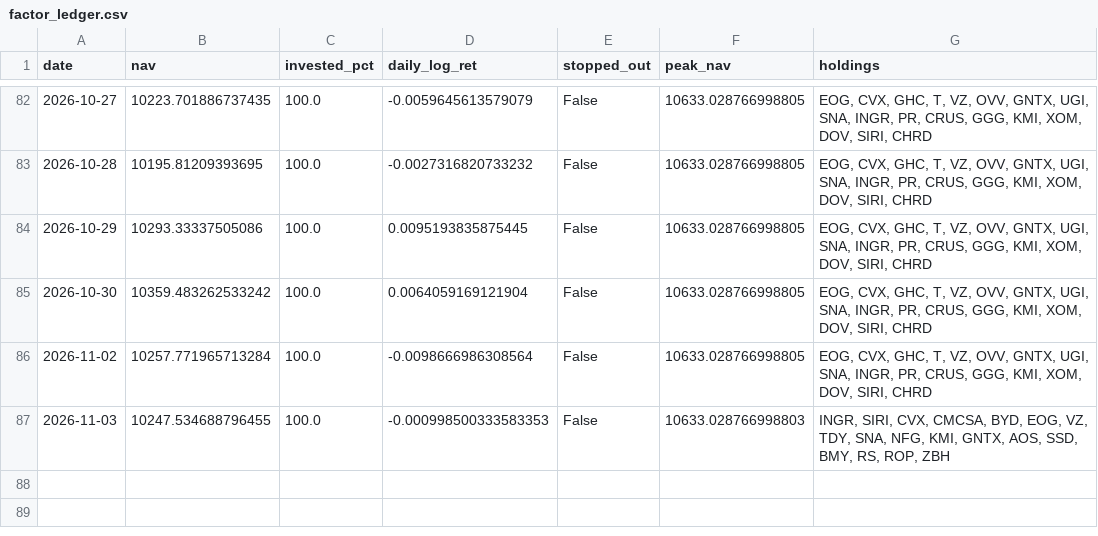
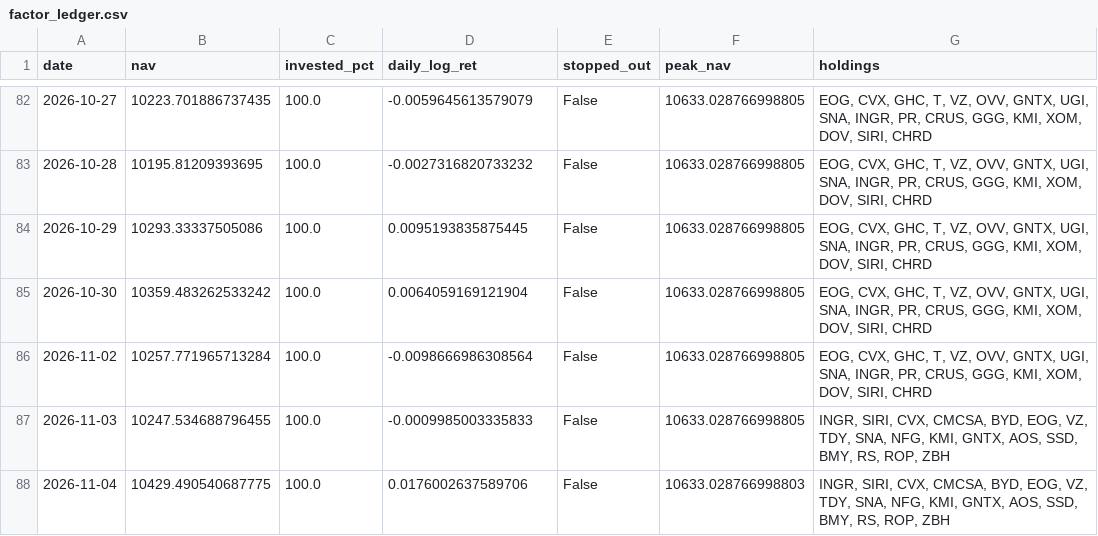
Before and after one commit to Mariokeyrouz/market-dashboard-otp2-paper-trading-, a CSV file: factor_ledger.csv, drawn as a sheet; only a part is shown, gaps mark what is left out.

```diff
--- a/factor_ledger.csv
+++ b/factor_ledger.csv
@@ -86,2 +86,3 @@ date,nav,invested_pct,daily_log_ret,stopped_out,peak_nav,holdings
 2026-11-02,10257.771965713284,100.0,-0.0098666986308564,False,10633.028766998805,"EOG, CVX, GHC, T, VZ, OVV, GNTX, UGI, SNA, INGR, PR, CRUS, GGG, KMI, XOM, DOV, SIRI, CHRD"
-2026-11-03,10247.534688796455,100.0,-0.000998500333583353,False,10633.028766998803,"INGR, SIRI, CVX, CMCSA, BYD, EOG, VZ, TDY, SNA, NFG, KMI, GNTX, AOS, SSD, BMY, RS, ROP, ZBH"
+2026-11-03,10247.534688796455,100.0,-0.0009985003335833,False,10633.028766998805,"INGR, SIRI, CVX, CMCSA, BYD, EOG, VZ, TDY, SNA, NFG, KMI, GNTX, AOS, SSD, BMY, RS, ROP, ZBH"
+2026-11-04,10429.490540687775,100.0,0.0176002637589706,False,10633.028766998803,"INGR, SIRI, CVX, CMCSA, BYD, EOG, VZ, TDY, SNA, NFG, KMI, GNTX, AOS, SSD, BMY, RS, ROP, ZBH"
```
Also changed, not shown: factor_ledger_AMA.csv, momentum_daily_ledger.csv, 18 other files.
